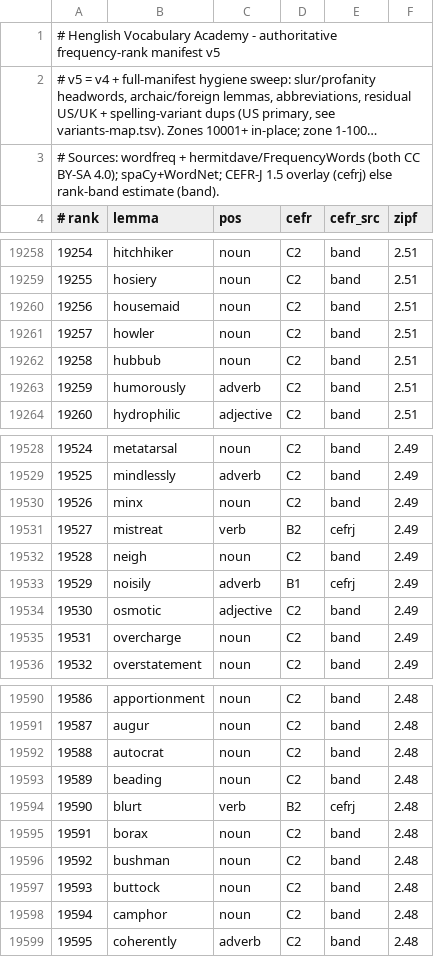
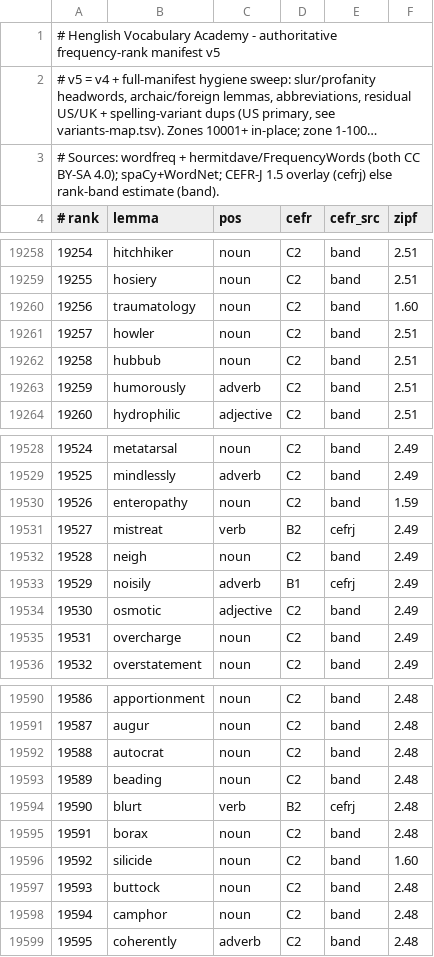
Before and after one commit to alhinawi/henglish-Hinawi-English-Academy, a TSV file: data/vocab-ranks/english-30k.tsv, drawn as a sheet; only a part is shown, gaps mark what is left out; long unchanged cells end in ….

```diff
--- a/data/vocab-ranks/english-30k.tsv
+++ b/data/vocab-ranks/english-30k.tsv
@@ -19259,3 +19259,3 @@
 19255	hosiery	noun	C2	band	2.51
-19256	housemaid	noun	C2	band	2.51
+19256	traumatology	noun	C2	band	1.60
 19257	howler	noun	C2	band	2.51
@@ -19529,3 +19529,3 @@
 19525	mindlessly	adverb	C2	band	2.49
-19526	minx	noun	C2	band	2.49
+19526	enteropathy	noun	C2	band	1.59
 19527	mistreat	verb	B2	cefrj	2.49
@@ -19595,3 +19595,3 @@
 19591	borax	noun	C2	band	2.48
-19592	bushman	noun	C2	band	2.48
+19592	silicide	noun	C2	band	1.60
 19593	buttock	noun	C2	band	2.48
```
Also changed, not shown: data/vocab-ranks/variants-map.tsv.
